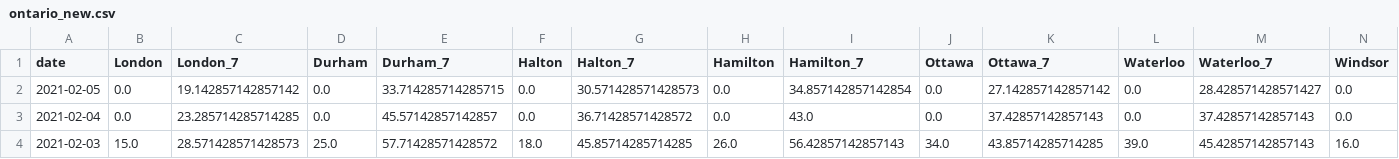
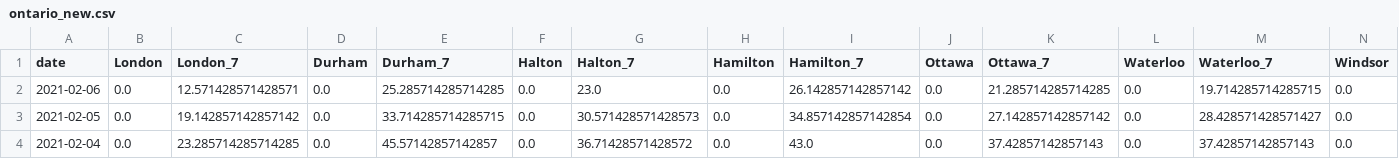
Before and after one commit to martin-allen/covid, a CSV file: data/output/ontario_new.csv, drawn as a sheet; only a part is shown; the shorter side is filled out with more unchanged rows; rows hold the shown columns only; the diff names each change by its address in the sheet, - before the commit and + after, or states it on an @@ line.

Commit message:
Data update

```diff
--- a/data/output/ontario_new.csv
+++ b/data/output/ontario_new.csv
+row 2: 2021-02-06 | 0.0 | 12.571428571428571 | 0.0 | 25.285714285714285 | 0.0 | 23.0 | 0.0 | 26.142857142857142 | 0.0 | 21.285714285714285 | 0.0 | 19.714285714285715 | 0.0
```
Also changed, not shown: data/output/ml_general.csv, data/output/ontario_change.csv, 5 other files.
